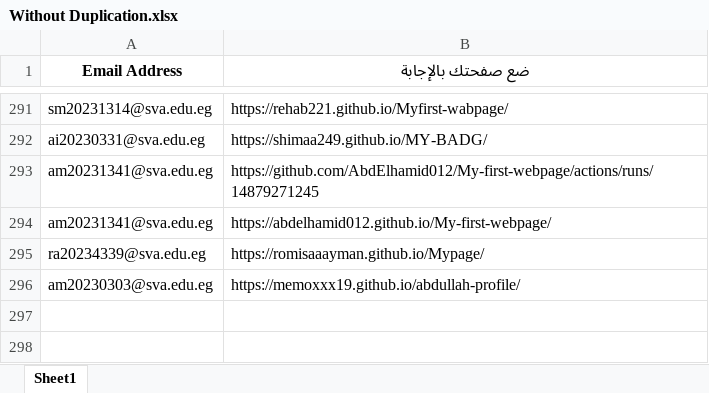
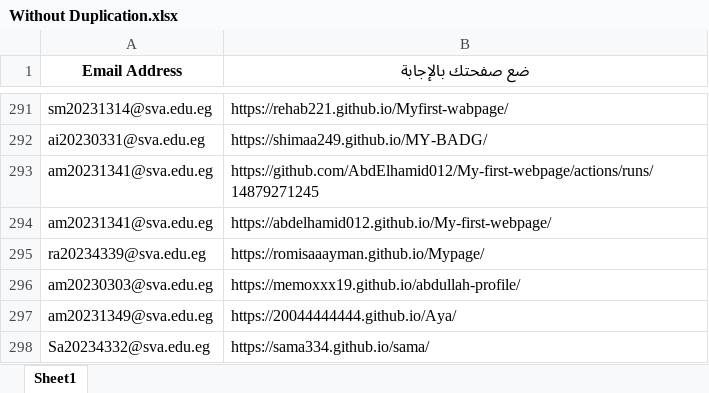
Before and after one commit to MZakaraia/MyWeRepo, an Excel workbook: Without Duplication.xlsx, sheet Sheet1, drawn as a sheet; only a part is shown, gaps mark what is left out; values as stored, in another font and other column widths than the file's, no borders; the diff names each change by its address in the sheet, - before the commit and + after, or states it on an @@ line.

```diff
--- a/Without Duplication.xlsx (sheet Sheet1)
+++ b/Without Duplication.xlsx (sheet Sheet1)
+row 297: am20231349@sva.edu.eg | https://20044444444.github.io/Aya/
+row 298: Sa20234332@sva.edu.eg | https://sama334.github.io/sama/
```
Also changed, not shown: Records.xlsx, 1 other file.
